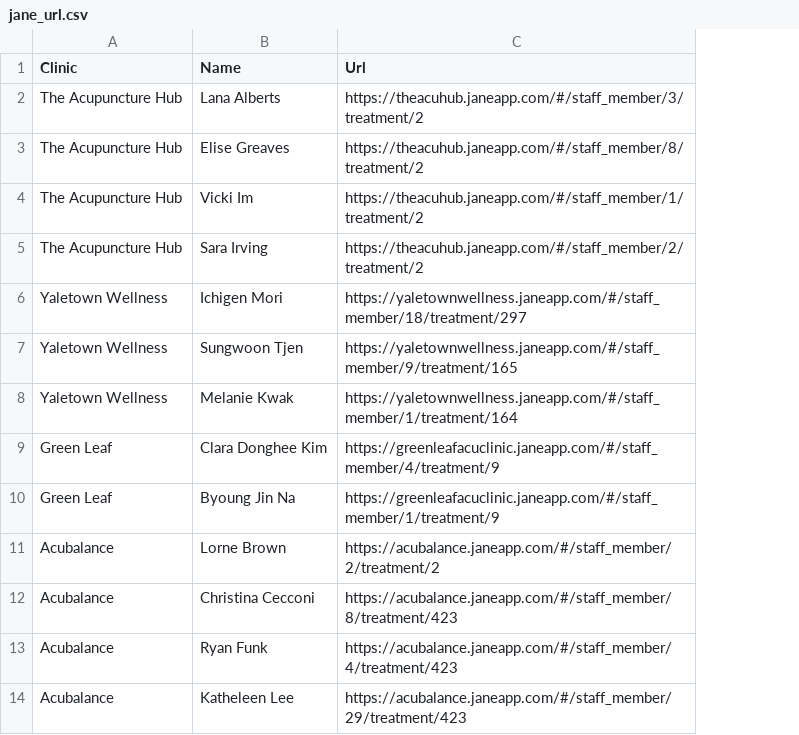
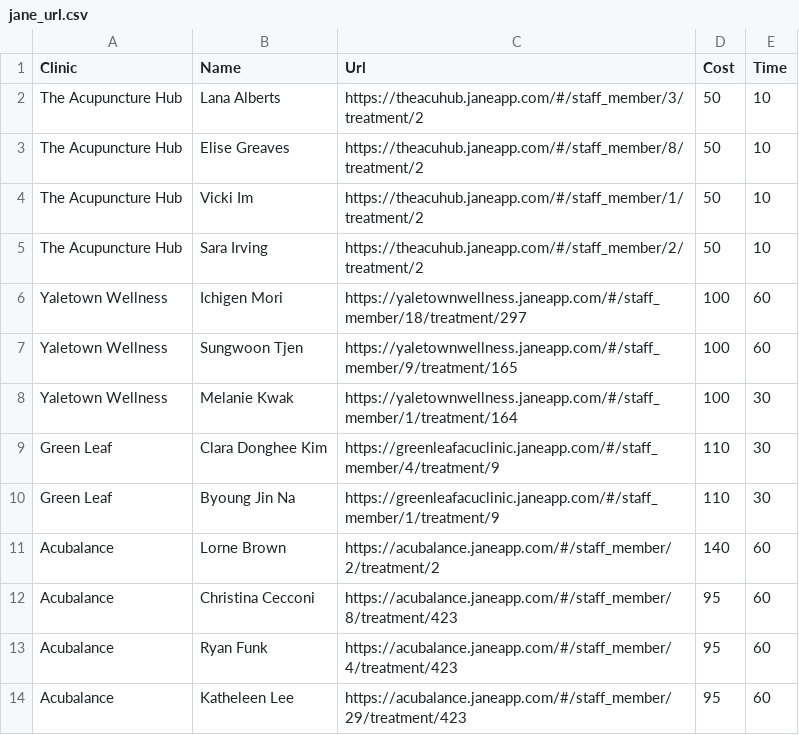
Before and after one commit to mattyking/getTCM, a CSV file: jane_url.csv, drawn as a sheet; only a part is shown; the diff names each change by its address in the sheet, - before the commit and + after, or states it on an @@ line.

Commit message:
Added cost and appointment duration

```diff
--- a/jane_url.csv
+++ b/jane_url.csv
+column D (Cost), rows 2-14: 50 | 50 | 50 | 50 | 100 | 100 | 100 | 110 | 110 | 140 | 95 | 95 | 95
+column E (Time), rows 2-14: 10 | 10 | 10 | 10 | 60 | 60 | 30 | 30 | 30 | 60 | 60 | 60 | 60
```
